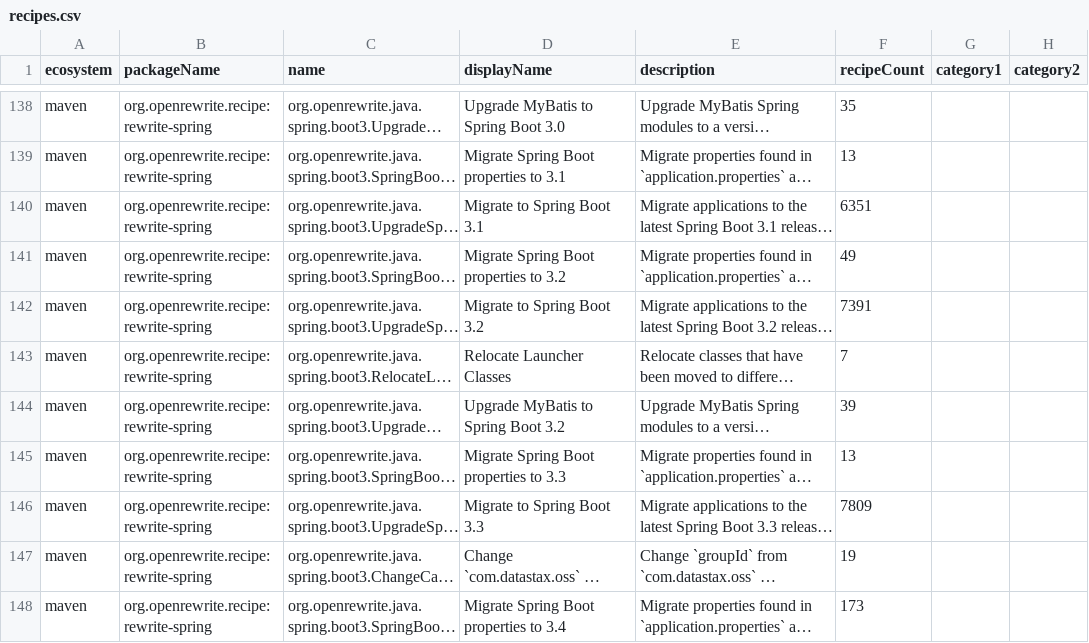
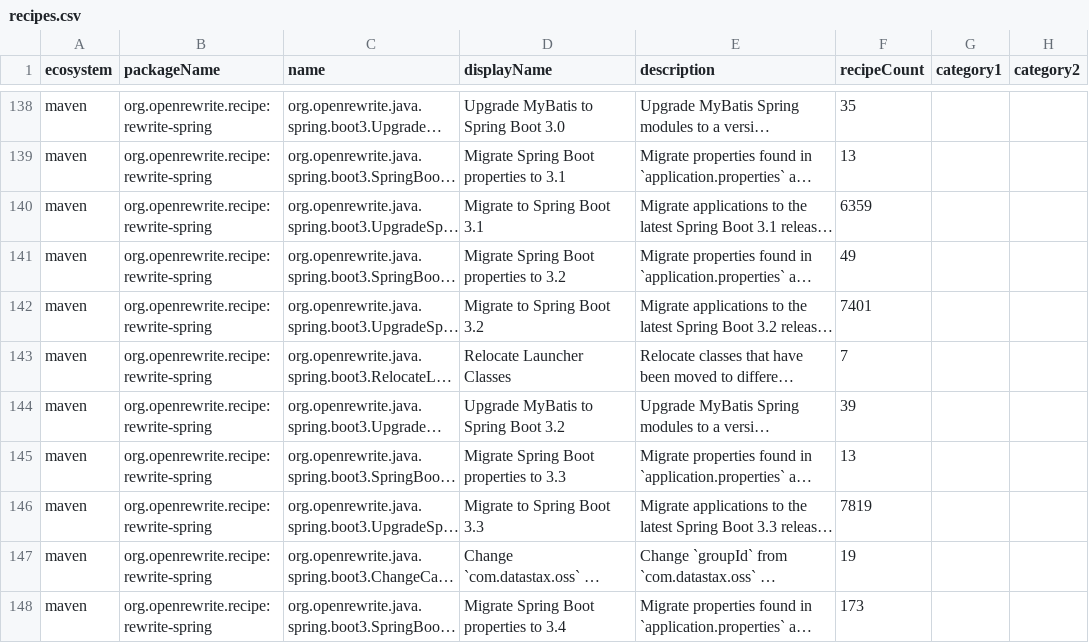
Before and after one commit to openrewrite/rewrite-spring, a CSV file: src/main/resources/META-INF/rewrite/recipes.csv, drawn as a sheet; only a part is shown, gaps mark what is left out; long unchanged cells end in …; the diff covers the shown part only; the diff names each change by its address in the sheet, - before the commit and + after, or states it on an @@ line.

Commit message:
Add AddAutoConfigureWebTestClient recipe and support old TestRestTemplate location
Spring Boot 4 no longer auto-configures WebTestClient and TestRestTemplate in
@SpringBootTest classes. This adds a new recipe for WebTestClient and updates
the existing TestRestTemplate recipe to detect both old and new package locations.

See: https://github.com/moderneinc/rewrite-spring/issues/115

```diff
--- a/src/main/resources/META-INF/rewrite/recipes.csv
+++ b/src/main/resources/META-INF/rewrite/recipes.csv
-F140 (recipeCount): 6351
+F140 (recipeCount): 6359
-F142 (recipeCount): 7391
+F142 (recipeCount): 7401
-F146 (recipeCount): 7809
+F146 (recipeCount): 7819
```
Also changed, not shown: 1 added row and 10 edited cells elsewhere in this file, 3 other files.
